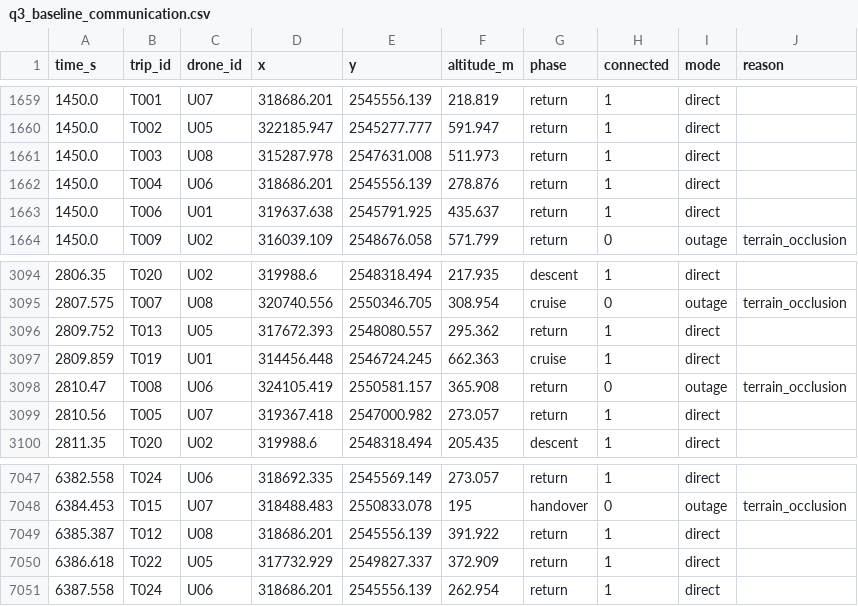
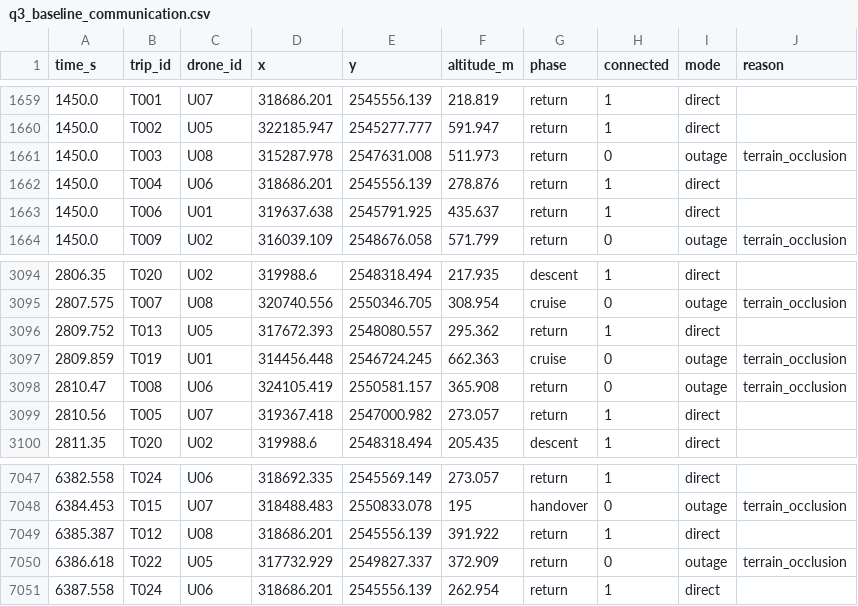
Before and after one commit to timoler/2026_competition, a CSV file: Q3/results/q3_baseline_communication.csv, drawn as a sheet; only a part is shown, gaps mark what is left out.

```diff
--- a/Q3/results/q3_baseline_communication.csv
+++ b/Q3/results/q3_baseline_communication.csv
@@ -1660,3 +1660,3 @@
 1450.0,T002,U05,322185.947,2545277.777,591.947,return,1,direct,
-1450.0,T003,U08,315287.978,2547631.008,511.973,return,1,direct,
+1450.0,T003,U08,315287.978,2547631.008,511.973,return,0,outage,terrain_occlusion
 1450.0,T004,U06,318686.201,2545556.139,278.876,return,1,direct,
@@ -3096,3 +3096,3 @@
 2809.752,T013,U05,317672.393,2548080.557,295.362,return,1,direct,
-2809.859,T019,U01,314456.448,2546724.245,662.363,cruise,1,direct,
+2809.859,T019,U01,314456.448,2546724.245,662.363,cruise,0,outage,terrain_occlusion
 2810.47,T008,U06,324105.419,2550581.157,365.908,return,0,outage,terrain_occlusion
@@ -7049,3 +7049,3 @@
 6385.387,T012,U08,318686.201,2545556.139,391.922,return,1,direct,
-6386.618,T022,U05,317732.929,2549827.337,372.909,return,1,direct,
+6386.618,T022,U05,317732.929,2549827.337,372.909,return,0,outage,terrain_occlusion
 6387.558,T024,U06,318686.201,2545556.139,262.954,return,1,direct,
```
Also changed, not shown: Q3/results/q3_baseline_per_trip.csv, Q3/results/q3_blackout_intervals.csv, 10 other files.
